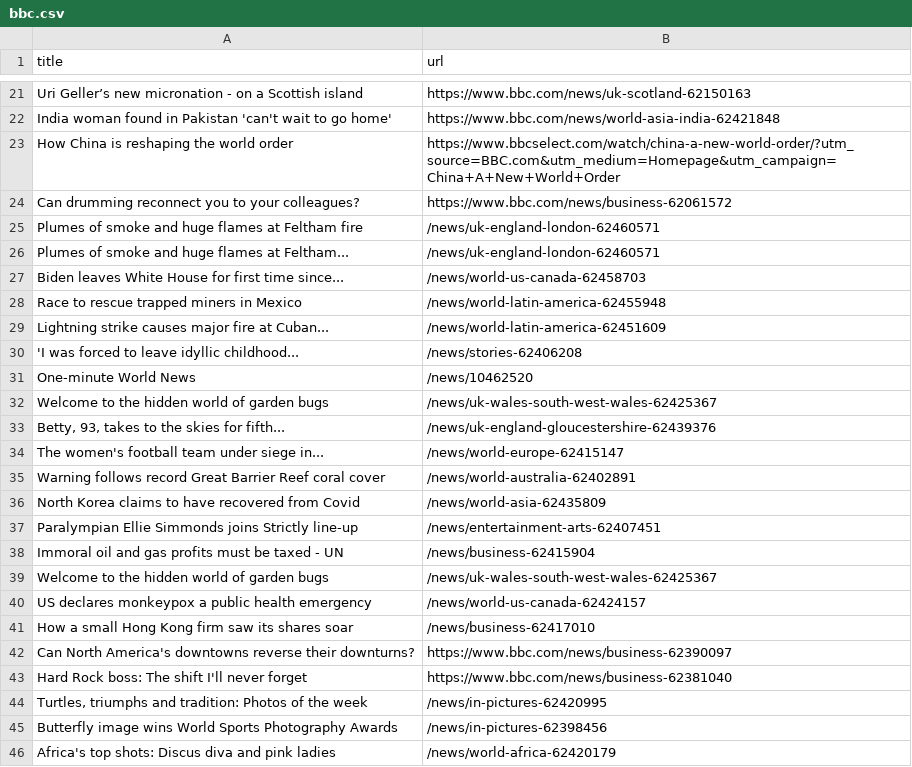
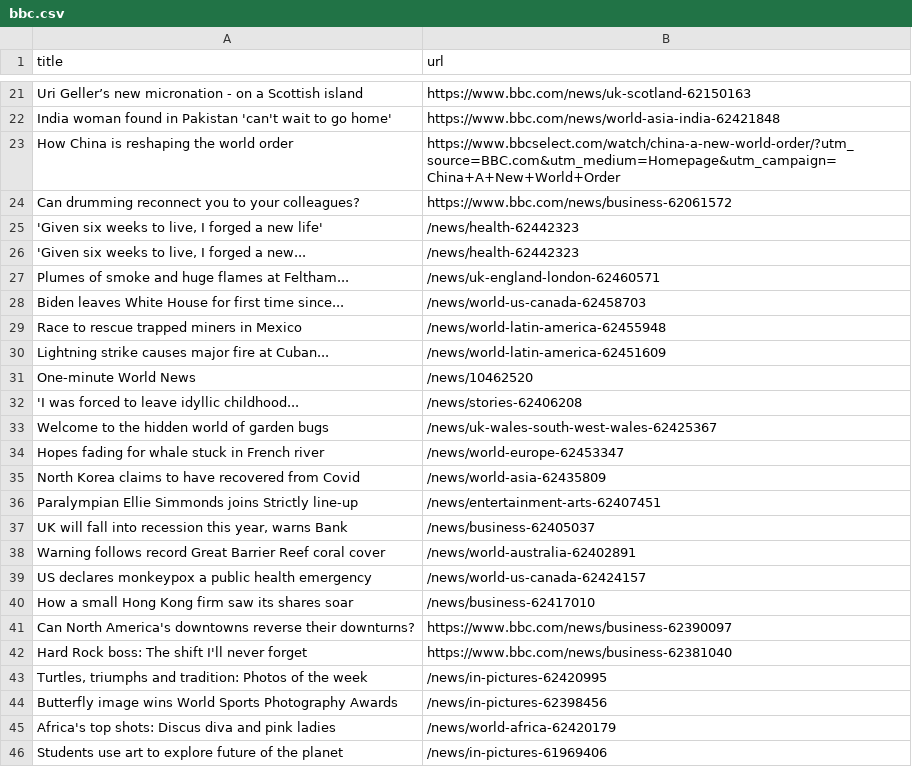
Before and after one commit to ErichBuergler/automatic-scraper-bbc, a CSV file: bbc.csv, drawn as a sheet; only a part is shown, gaps mark what is left out; the shorter side is filled out with more unchanged rows; the diff covers the shown part only.

```diff
--- a/bbc.csv
+++ b/bbc.csv
@@ -24,3 +24,4 @@ How China is reshaping the world order,https://www.bbcselect.com/watch/china-a-n
 Can drumming reconnect you to your colleagues?,https://www.bbc.com/news/business-62061572
-Plumes of smoke and huge flames at Feltham fire,/news/uk-england-london-62460571
+"'Given six weeks to live, I forged a new life'",/news/health-62442323
+"'Given six weeks to live, I forged a new...",/news/health-62442323
 Plumes of smoke and huge flames at Feltham...,/news/uk-england-london-62460571
@@ -29,12 +30,10 @@ Race to rescue trapped miners in Mexico,/news/world-latin-america-62455948
 Lightning strike causes major fire at Cuban...,/news/world-latin-america-62451609
+One-minute World News,/news/10462520
 'I was forced to leave idyllic childhood...,/news/stories-62406208
-One-minute World News,/news/10462520
 Welcome to the hidden world of garden bugs,/news/uk-wales-south-west-wales-62425367
-"Betty, 93, takes to the skies for fifth...",/news/uk-england-gloucestershire-62439376
-The women's football team under siege in...,/news/world-europe-62415147
-Warning follows record Great Barrier Reef coral cover,/news/world-australia-62402891
+Hopes fading for whale stuck in French river,/news/world-europe-62453347
 North Korea claims to have recovered from Covid,/news/world-asia-62435809
 Paralympian Ellie Simmonds joins Strictly line-up,/news/entertainment-arts-62407451
-Immoral oil and gas profits must be taxed - UN,/news/business-62415904
-Welcome to the hidden world of garden bugs,/news/uk-wales-south-west-wales-62425367
+"UK will fall into recession this year, warns Bank",/news/business-62405037
+Warning follows record Great Barrier Reef coral cover,/news/world-australia-62402891
 US declares monkeypox a public health emergency,/news/world-us-canada-62424157
```
Also changed, not shown: 6 added rows, 6 removed rows and 1 edited cell elsewhere in this file.
